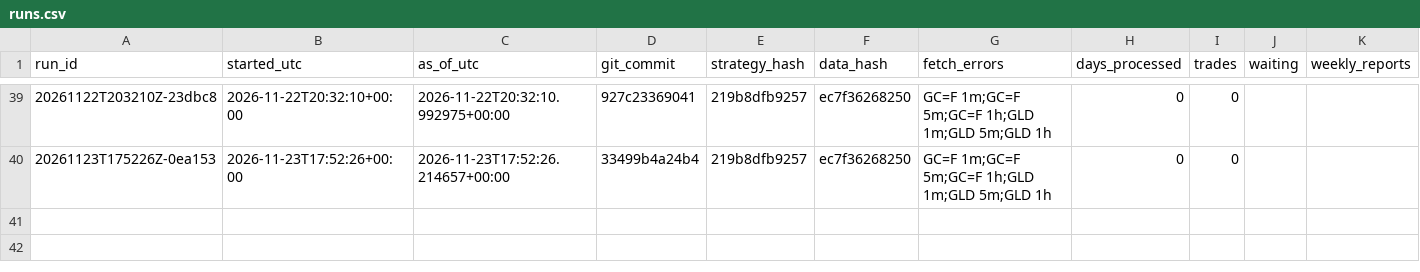
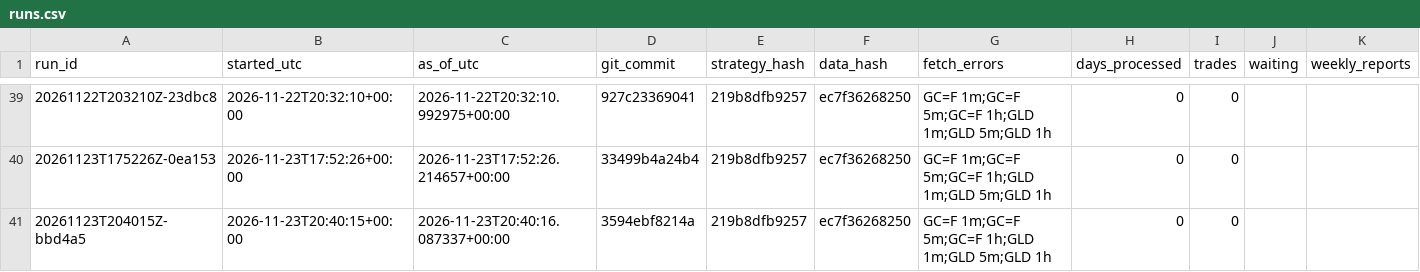
Before and after one commit to flodesgg/paper-lab, a CSV file: journal/runs.csv, drawn as a sheet; only a part is shown, gaps mark what is left out.

Commit message:
forward 2026-11-23: 0 session(s), 0 trade(s) (run 20261123T204015Z-bbd4a5)

```diff
--- a/journal/runs.csv
+++ b/journal/runs.csv
@@ -40 +40,2 @@ run_id,started_utc,as_of_utc,git_commit,strategy_hash,data_hash,fetch_errors,day
 20261123T175226Z-0ea153,2026-11-23T17:52:26+00:00,2026-11-23T17:52:26.214657+00:00,33499b4a24b4,219b8dfb9257,ec7f36268250,GC=F 1m;GC=F 5m;GC=F 1h;GLD 1m;GLD 5m;GLD 1h,0,0,,
+20261123T204015Z-bbd4a5,2026-11-23T20:40:15+00:00,2026-11-23T20:40:16.087337+00:00,3594ebf8214a,219b8dfb9257,ec7f36268250,GC=F 1m;GC=F 5m;GC=F 1h;GLD 1m;GLD 5m;GLD 1h,0,0,,
```
